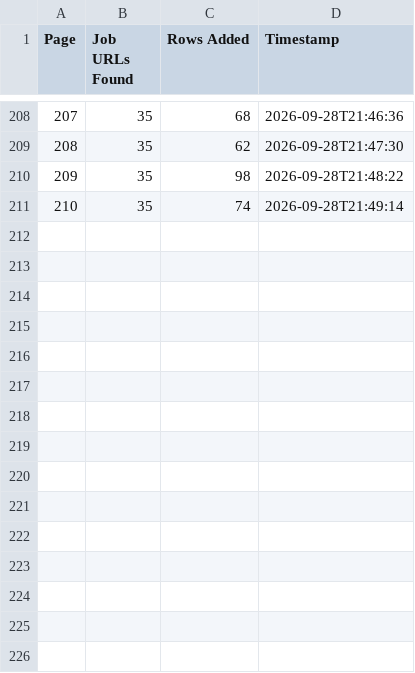
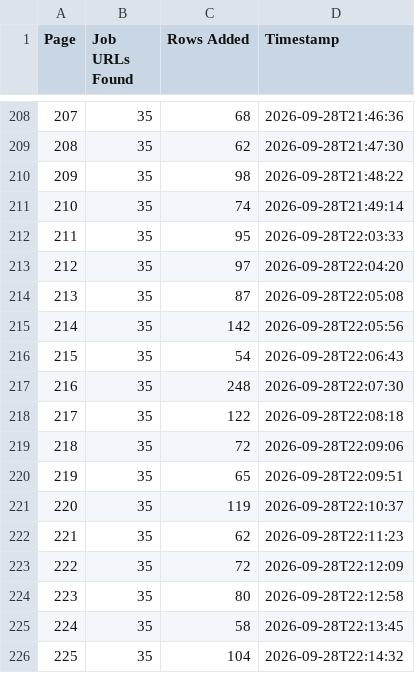
Before and after one commit to liliankason/ng-1-500, a CSV file: ng_pages.csv, drawn as a sheet; only a part is shown, gaps mark what is left out; the diff names each change by its address in the sheet, - before the commit and + after, or states it on an @@ line.

```diff
--- a/ng_pages.csv
+++ b/ng_pages.csv
+row 212: 211 | 35 | 95 | 2026-09-28T22:03:33
+row 213: 212 | 35 | 97 | 2026-09-28T22:04:20
+row 214: 213 | 35 | 87 | 2026-09-28T22:05:08
+row 215: 214 | 35 | 142 | 2026-09-28T22:05:56
+row 216: 215 | 35 | 54 | 2026-09-28T22:06:43
+row 217: 216 | 35 | 248 | 2026-09-28T22:07:30
+row 218: 217 | 35 | 122 | 2026-09-28T22:08:18
+row 219: 218 | 35 | 72 | 2026-09-28T22:09:06
+row 220: 219 | 35 | 65 | 2026-09-28T22:09:51
+row 221: 220 | 35 | 119 | 2026-09-28T22:10:37
+row 222: 221 | 35 | 62 | 2026-09-28T22:11:23
+row 223: 222 | 35 | 72 | 2026-09-28T22:12:09
+row 224: 223 | 35 | 80 | 2026-09-28T22:12:58
+row 225: 224 | 35 | 58 | 2026-09-28T22:13:45
+row 226: 225 | 35 | 104 | 2026-09-28T22:14:32
```
Also changed, not shown: 1 other file.
